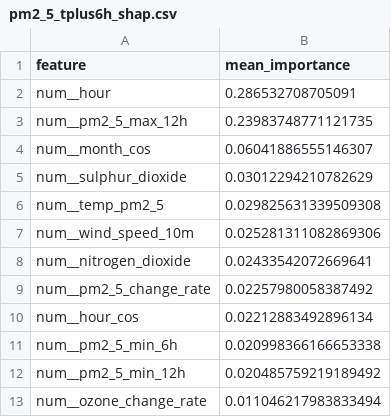
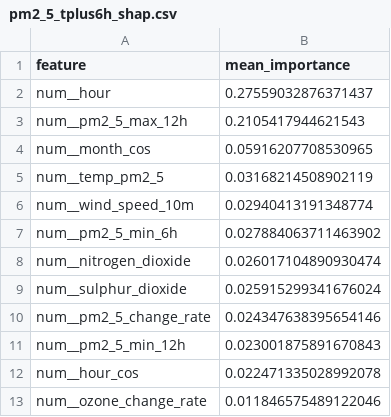
Before and after one commit to SoojalKumar-AI/aqi_predictor, a CSV file: models/shap/pm2_5_tplus6h_shap.csv, drawn as a sheet.

```diff
--- a/models/shap/pm2_5_tplus6h_shap.csv
+++ b/models/shap/pm2_5_tplus6h_shap.csv
@@ -1,13 +1,13 @@
 feature,mean_importance
-num__hour,0.286532708705091
-num__pm2_5_max_12h,0.23983748771121735
-num__month_cos,0.06041886555146307
-num__sulphur_dioxide,0.03012294210782629
-num__temp_pm2_5,0.029825631339509308
-num__wind_speed_10m,0.025281311082869306
-num__nitrogen_dioxide,0.02433542072669641
-num__pm2_5_change_rate,0.02257980058387492
-num__hour_cos,0.02212883492896134
-num__pm2_5_min_6h,0.020998366166653338
-num__pm2_5_min_12h,0.020485759219189492
-num__ozone_change_rate,0.011046217983833494
+num__hour,0.27559032876371437
+num__pm2_5_max_12h,0.2105417944621543
+num__month_cos,0.05916207708530965
+num__temp_pm2_5,0.03168214508902119
+num__wind_speed_10m,0.02940413191348774
+num__pm2_5_min_6h,0.027884063711463902
+num__nitrogen_dioxide,0.026017104890930474
+num__sulphur_dioxide,0.025915299341676024
+num__pm2_5_change_rate,0.024347638395654146
+num__pm2_5_min_12h,0.023001875891670843
+num__hour_cos,0.022471335028992078
+num__ozone_change_rate,0.011846575489122046
```
Also changed, not shown: models/shap/pm10_tplus3h_shap.csv, models/shap/pm10_tplus6h_shap.csv, 16 other files.
